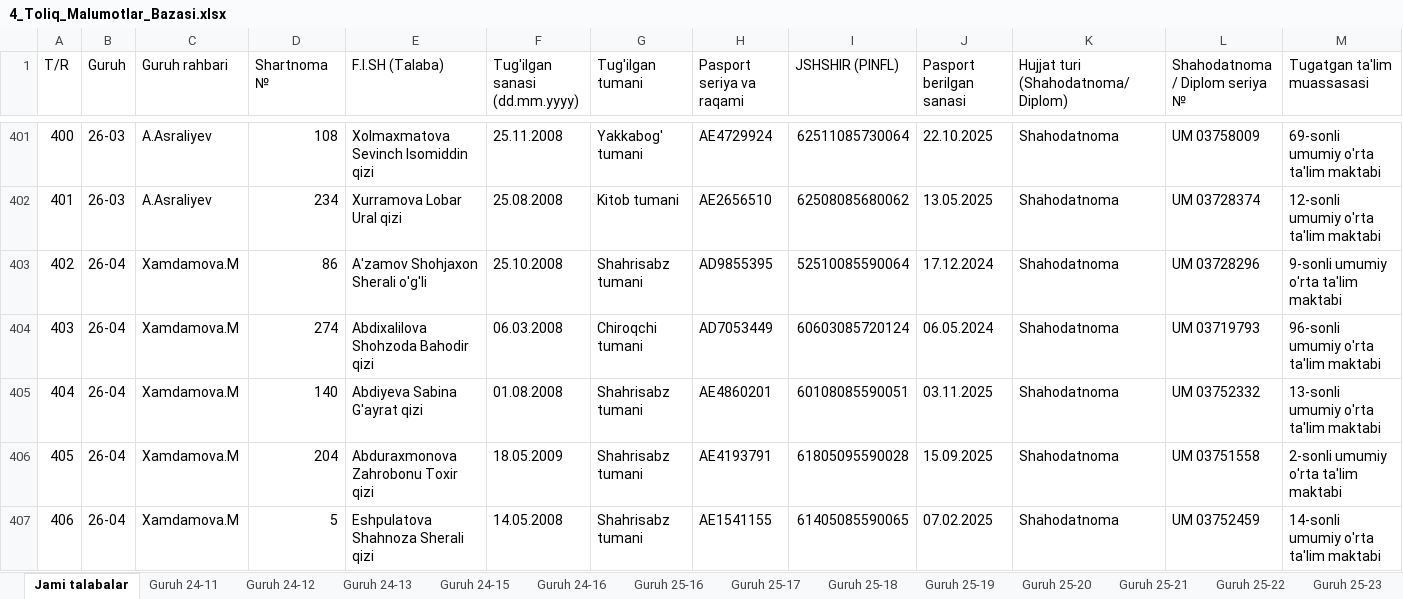
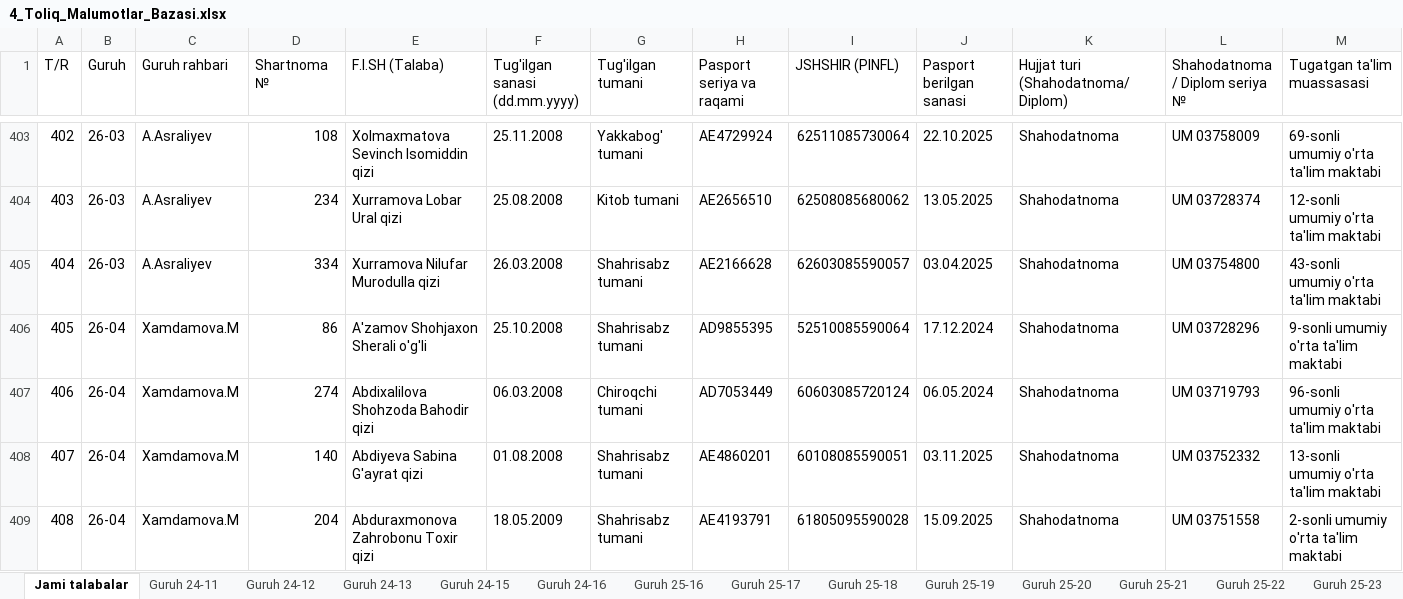
Before and after one commit to talabapc-tech/talabalar-jadvali, an Excel workbook: hisobotlar/rollar/4_Toliq_Malumotlar_Bazasi.xlsx, sheet Jami talabalar, drawn as a sheet; only a part is shown, gaps mark what is left out; the shorter side is filled out with more unchanged rows; values as stored, in another font and other column widths than the file's, no cell formats; rows hold the shown columns only; the diff covers the shown part only; the diff names each change by its address in the sheet, - before the commit and + after, or states it on an @@ line.

Commit message:
Auto: talaba ma'lumotlari yangilandi (2026-10-28 17:02:31)

```diff
--- a/hisobotlar/rollar/4_Toliq_Malumotlar_Bazasi.xlsx (sheet Jami talabalar)
+++ b/hisobotlar/rollar/4_Toliq_Malumotlar_Bazasi.xlsx (sheet Jami talabalar)
@@ column A (T/R) renumbered from row 17 down @@
+row 405: 404 | 26-03 | A.Asraliyev | 334 | Xurramova Nilufar Murodulla qizi | 26.03.2008 | Shahrisabz tumani | AE2166628 | 62603085590057 | 03.04.2025 | Shahodatnoma | UM 03754800 | 43-sonli umumiy o'rta ta'lim maktabi
```
Also changed, not shown: 6 added rows, 4 removed rows and 222 edited cells elsewhere in this sheet, sheet Guruh 24-11, sheet Guruh 26-03, sheet Guruh 24-15, sheet Guruh 24-13, sheet Guruh 26-06, sheet Guruh 26-07, 5 more sheets, cell formats, data/Talabalar_Toliq_Royxati.xlsx, data/Talabalar_Yangilangan_Royxat.xlsx, 17 other files.
